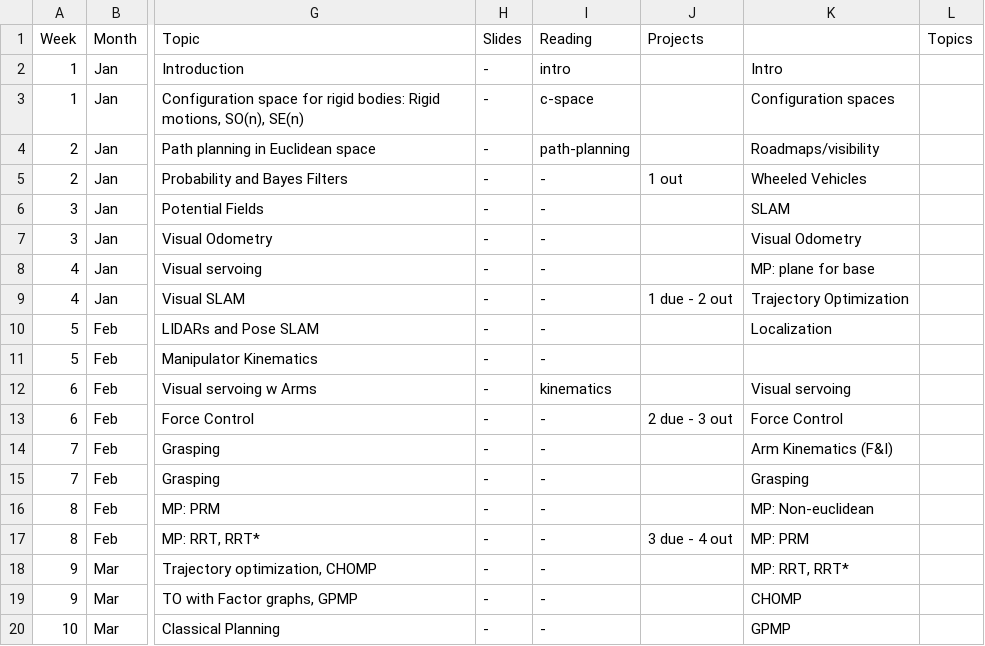
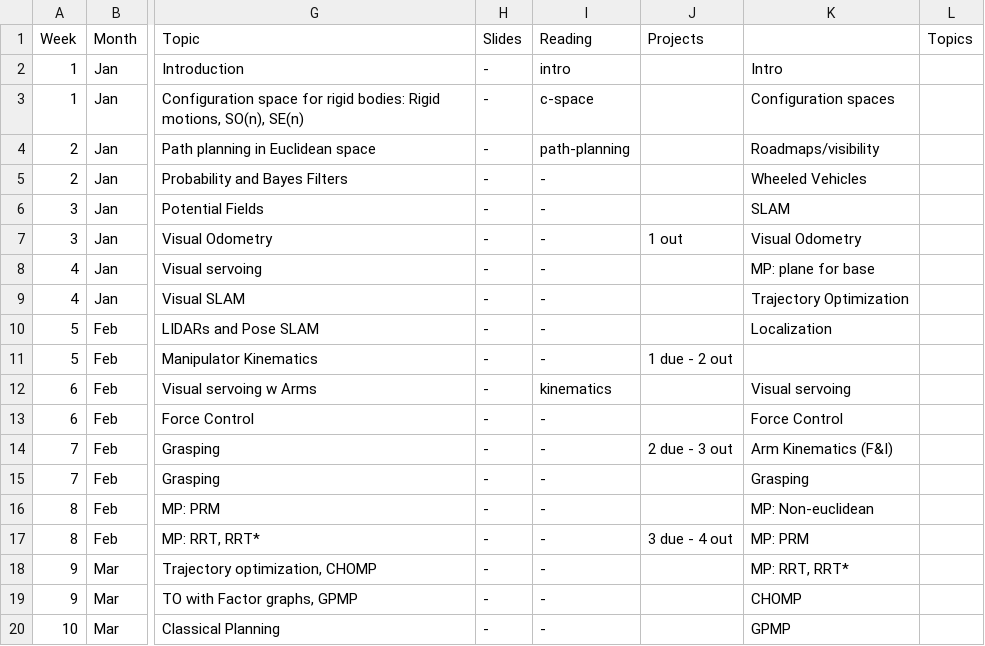
Before and after one commit to dellaert/20S-8803MM, a CSV file: _data/Schedule.csv, drawn as a sheet; only a part is shown, gaps mark what is left out; the diff names each change by its address in the sheet, - before the commit and + after, or states it on an @@ line.

Commit message:
Fixed project schedule

```diff
--- a/_data/Schedule.csv
+++ b/_data/Schedule.csv
-J5 (Projects): 1 out
+J5 (Projects): (empty)
-J7 (Projects): (empty)
+J7 (Projects): 1 out
-J9 (Projects): 1 due - 2 out
+J9 (Projects): (empty)
-J11 (Projects): (empty)
+J11 (Projects): 1 due - 2 out
-J13 (Projects): 2 due - 3 out
+J13 (Projects): (empty)
-J14 (Projects): (empty)
+J14 (Projects): 2 due - 3 out
```
